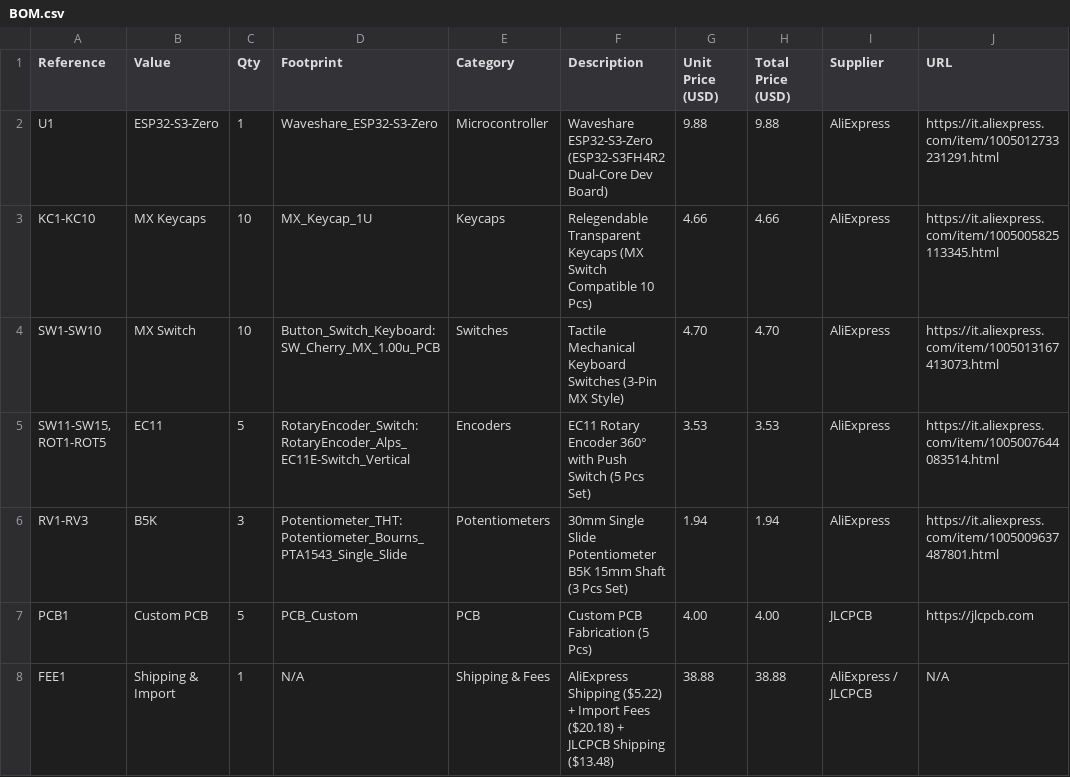
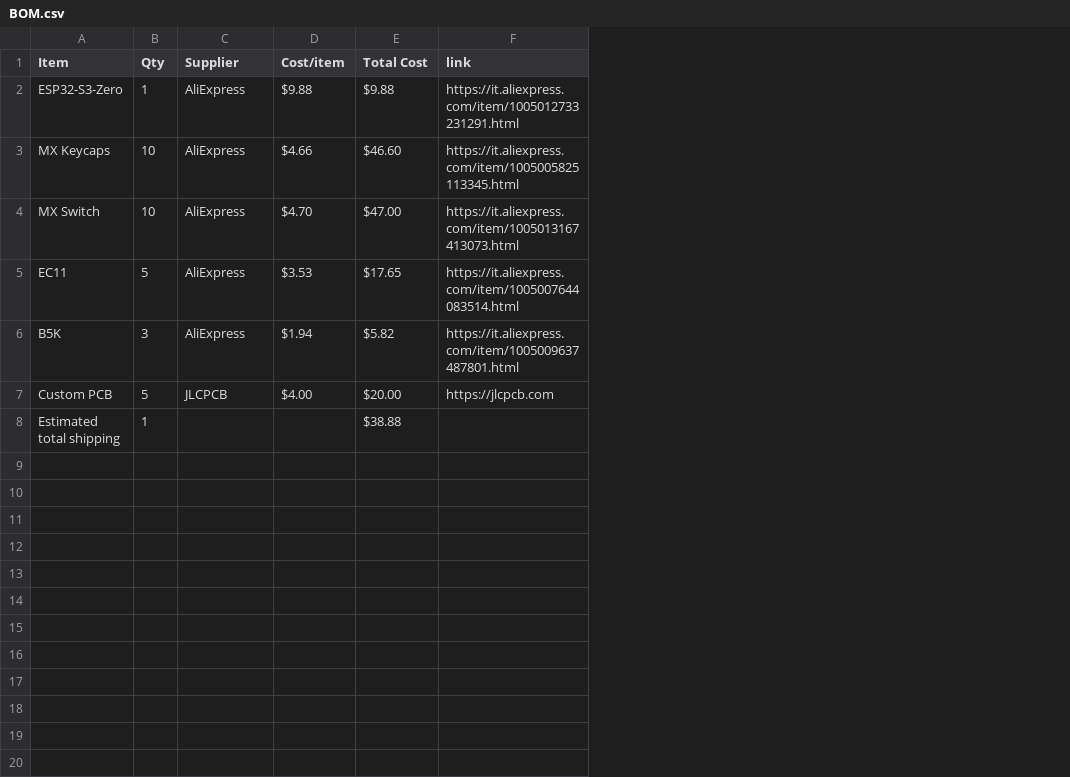
Before and after one commit to emdcomputer-crypto/Midi_Keyboard, a CSV file: BOM.csv, drawn as a sheet; removed rows and columns are numbered as before the commit, all else as after; the diff names each change by its address in the sheet, - before the commit and + after, or states it on an @@ line.

Commit message:
Sync Midi Keyboard from Half Life

```diff
--- a/BOM.csv
+++ b/BOM.csv
-column A (Reference), rows 2-7: U1 | KC1-KC10 | SW1-SW10 | SW11-SW15, ROT1-ROT5 | RV1-RV3 | PCB1
-column D (Footprint), rows 2-7: Waveshare_ESP32-S3-Zero | MX_Keycap_1U | Button_Switch_Keyboard:SW_Cherry_MX_1.00u_PCB | RotaryEncoder_Switch:RotaryEncoder_Alps_EC11E-Switch_Vertical | Potentiometer_THT:Potentiometer_Bourns_PTA1543_Single_Slide | PCB_Custom
-column E (Category), rows 2-7: Microcontroller | Keycaps | Switches | Encoders | Potentiometers | PCB
-column F (Description), rows 2-7: Waveshare ESP32-S3-Zero (ESP32-S3FH4R2 Dual-Core Dev Board) | Relegendable Transparent Keycaps (MX Switch Compatible 10 Pcs) | Tactile Mechanical Keyboard Switches (3-Pin MX Style) | EC11 Rotary Encoder 360° with Push Switch (5 Pcs Set) | 30mm Single Slide Potentiometer B5K 15mm Shaft (3 Pcs Set) | Custom PCB Fabrication (5 Pcs)
-column G (Unit Price (USD)), rows 2-7: 9.88 | 4.66 | 4.70 | 3.53 | 1.94 | 4.00
-column H (Total Price (USD)), rows 2-7: 9.88 | 4.66 | 4.70 | 3.53 | 1.94 | 4.00
+column D (Cost/item), rows 2-7: $9.88 | $4.66 | $4.70 | $3.53 | $1.94 | $4.00
+column E (Total Cost), rows 2-7: $9.88 | $46.60 | $47.00 | $17.65 | $5.82 | $20.00
-A1: Value
+A1: Item
-F1: URL
+F1: link
-row 8: FEE1 | Shipping & Import | 1 | N/A | Shipping & Fees | AliExpress Shipping ($5.22) + Import Fees ($20.18) + JLCPCB Shipping ($13.48) | 38.88 | 38.88 | AliExpress / JLCPCB | N/A
+row 8: Estimated total shipping | 1 |  |  | $38.88
```
